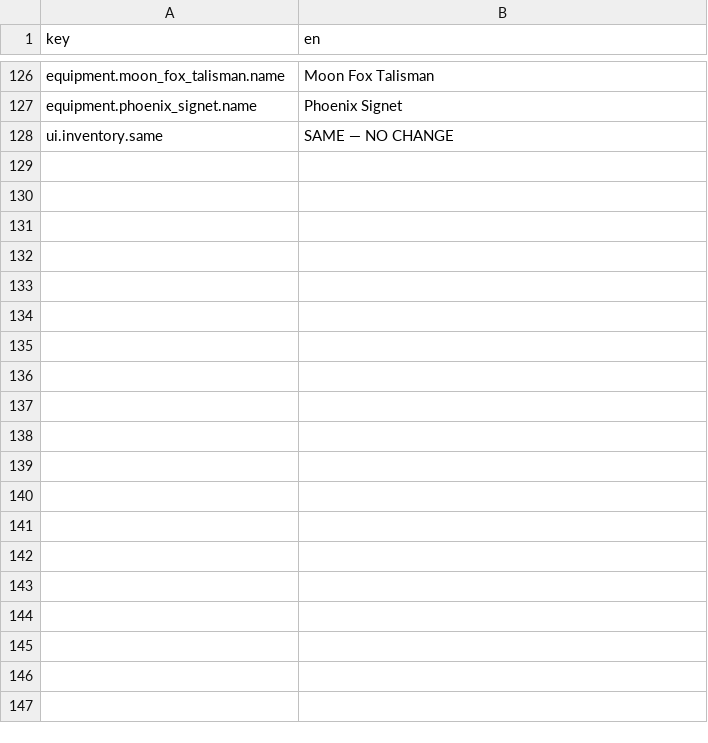
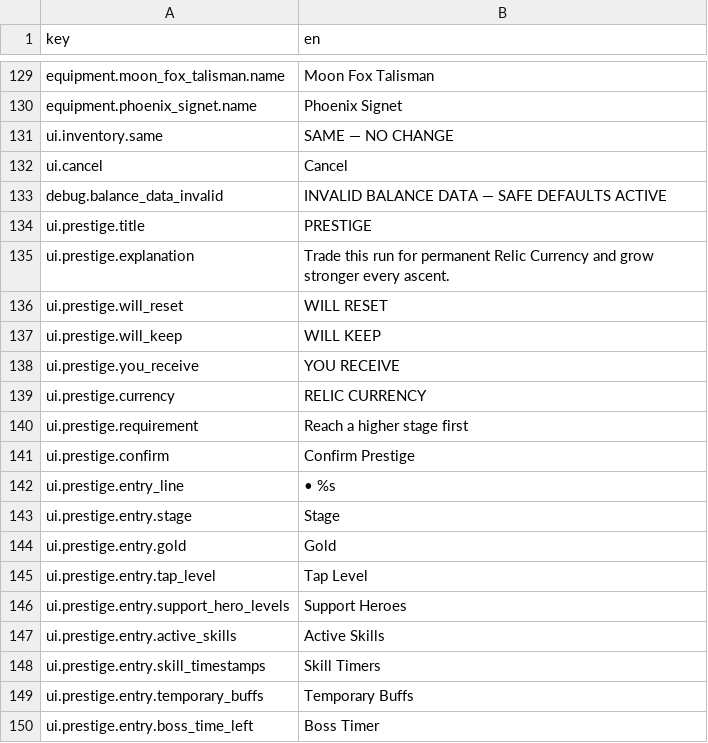
Before and after one commit to vk1ngv909-maker/vK1NGz, a CSV file: localization/strings.en.csv, drawn as a sheet; only a part is shown, gaps mark what is left out; the diff covers the shown part only.

```diff
--- a/localization/strings.en.csv
+++ b/localization/strings.en.csv
@@ -128 +131,20 @@ equipment.phoenix_signet.name,Phoenix Signet
 ui.inventory.same,SAME — NO CHANGE
+ui.cancel,Cancel
+debug.balance_data_invalid,INVALID BALANCE DATA — SAFE DEFAULTS ACTIVE
+ui.prestige.title,PRESTIGE
+ui.prestige.explanation,Trade this run for permanent Relic Currency and grow stronger every ascent.
+ui.prestige.will_reset,WILL RESET
+ui.prestige.will_keep,WILL KEEP
+ui.prestige.you_receive,YOU RECEIVE
+ui.prestige.currency,RELIC CURRENCY
+ui.prestige.requirement,Reach a higher stage first
+ui.prestige.confirm,Confirm Prestige
+ui.prestige.entry_line,• %s
+ui.prestige.entry.stage,Stage
+ui.prestige.entry.gold,Gold
+ui.prestige.entry.tap_level,Tap Level
+ui.prestige.entry.support_hero_levels,Support Heroes
+ui.prestige.entry.active_skills,Active Skills
+ui.prestige.entry.skill_timestamps,Skill Timers
+ui.prestige.entry.temporary_buffs,Temporary Buffs
+ui.prestige.entry.boss_time_left,Boss Timer
```
Also changed, not shown: 14 added rows and 10 edited cells elsewhere in this file, localization/strings.ar.csv, 43 other files.
